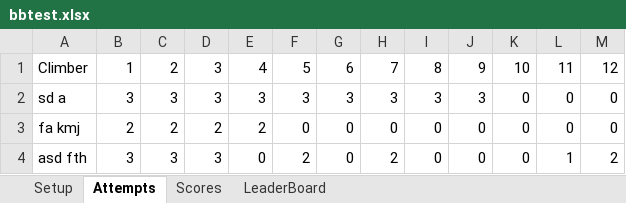
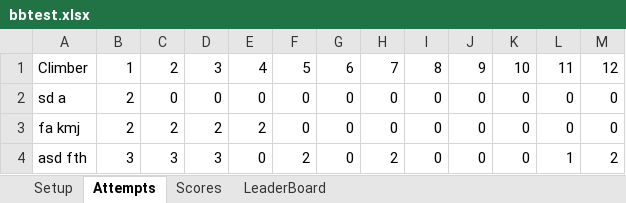
Before and after one commit to ghuinker/Boulder-Bash, an Excel workbook: bbtest.xlsx, sheet Attempts, drawn as a sheet; only a part is shown; values as stored, in another font and other column widths than the file's, no borders; the diff names each change by its address in the sheet, - before the commit and + after, or states it on an @@ line.

```diff
--- a/bbtest.xlsx (sheet Attempts)
+++ b/bbtest.xlsx (sheet Attempts)
-B2: 3
+B2: 2
-C2: 3
+C2: 0
-D2: 3
+D2: 0
-E2: 3
+E2: 0
-F2: 3
+F2: 0
-G2: 3
+G2: 0
-H2: 3
+H2: 0
-I2: 3
+I2: 0
-J2: 3
+J2: 0
```
Also changed, not shown: sheet Scores, test.xlsx, 1 other file.
